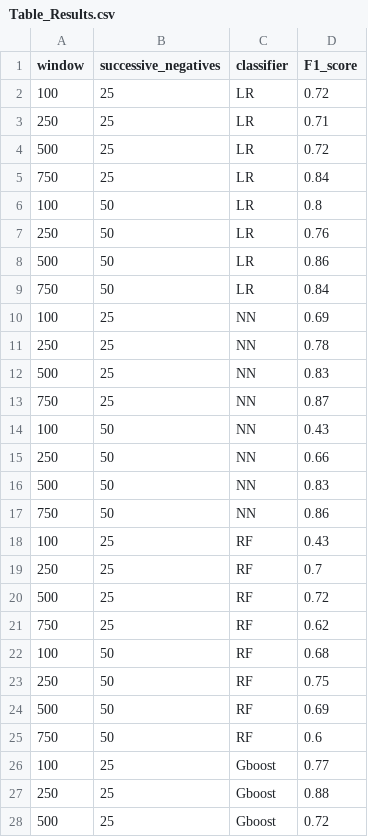
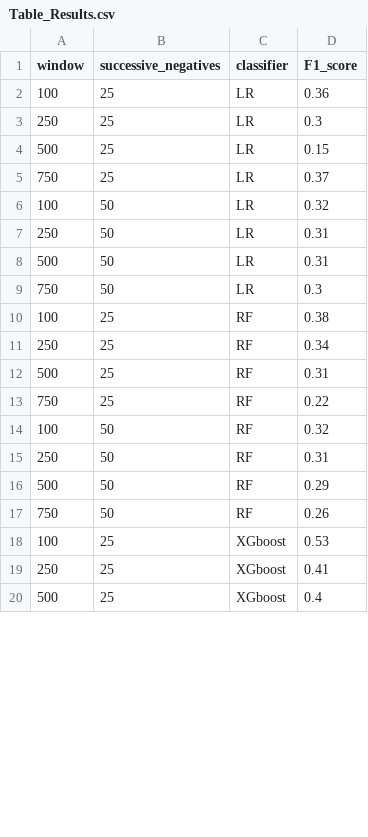
Before and after one commit to cshablin/Temporal_Data_Analysis, a CSV file: Exp_Shapelets/TestReports/Table_Results.csv, drawn as a sheet; only a part is shown; the diff covers the shown part only.

Commit message:
update results

```diff
--- a/Exp_Shapelets/TestReports/Table_Results.csv
+++ b/Exp_Shapelets/TestReports/Table_Results.csv
@@ -1,28 +1,20 @@
 window,successive_negatives,classifier,F1_score
-100,25,LR,0.72
-250,25,LR,0.71
-500,25,LR,0.72
-750,25,LR,0.84
-100,50,LR,0.8
-250,50,LR,0.76
-500,50,LR,0.86
-750,50,LR,0.84
-100,25,NN,0.69
-250,25,NN,0.78
-500,25,NN,0.83
-750,25,NN,0.87
-100,50,NN,0.43
-250,50,NN,0.66
-500,50,NN,0.83
-750,50,NN,0.86
-100,25,RF,0.43
-250,25,RF,0.7
-500,25,RF,0.72
-750,25,RF,0.62
-100,50,RF,0.68
-250,50,RF,0.75
-500,50,RF,0.69
-750,50,RF,0.6
-100,25,Gboost,0.77
-250,25,Gboost,0.88
-500,25,Gboost,0.72
+100,25,LR,0.36
+250,25,LR,0.3
+500,25,LR,0.15
+750,25,LR,0.37
+100,50,LR,0.32
+250,50,LR,0.31
+500,50,LR,0.31
+750,50,LR,0.3
+100,25,RF,0.38
+250,25,RF,0.34
+500,25,RF,0.31
+750,25,RF,0.22
+100,50,RF,0.32
+250,50,RF,0.31
+500,50,RF,0.29
+750,50,RF,0.26
+100,25,XGboost,0.53
+250,25,XGboost,0.41
+500,25,XGboost,0.4
```
Also changed, not shown: 10 edited cells elsewhere in this file.
